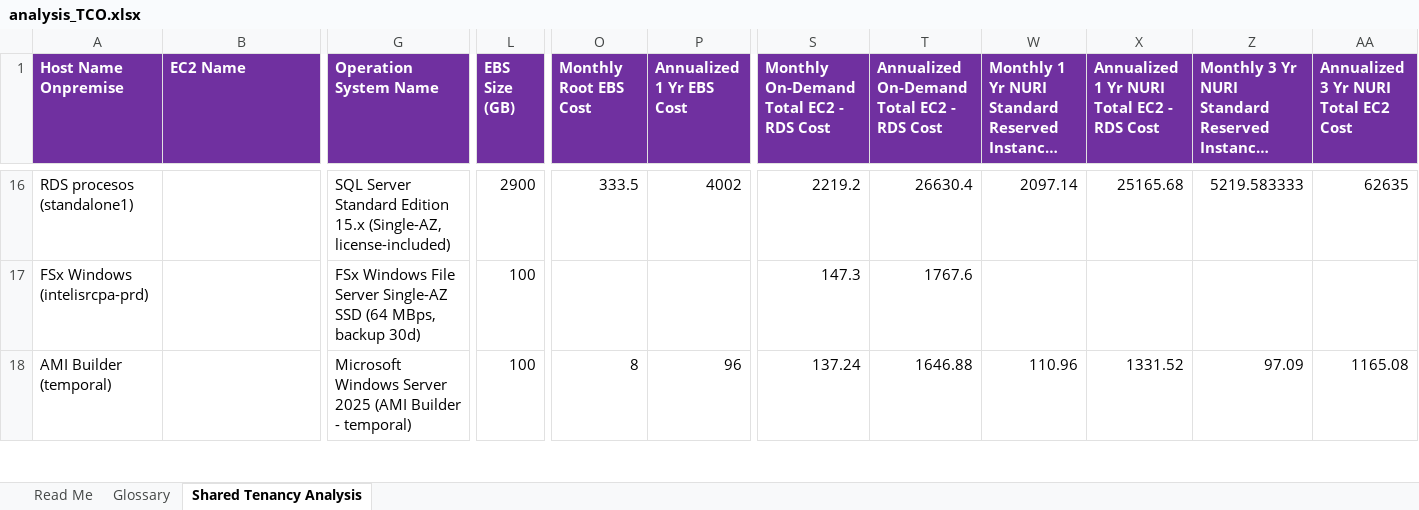
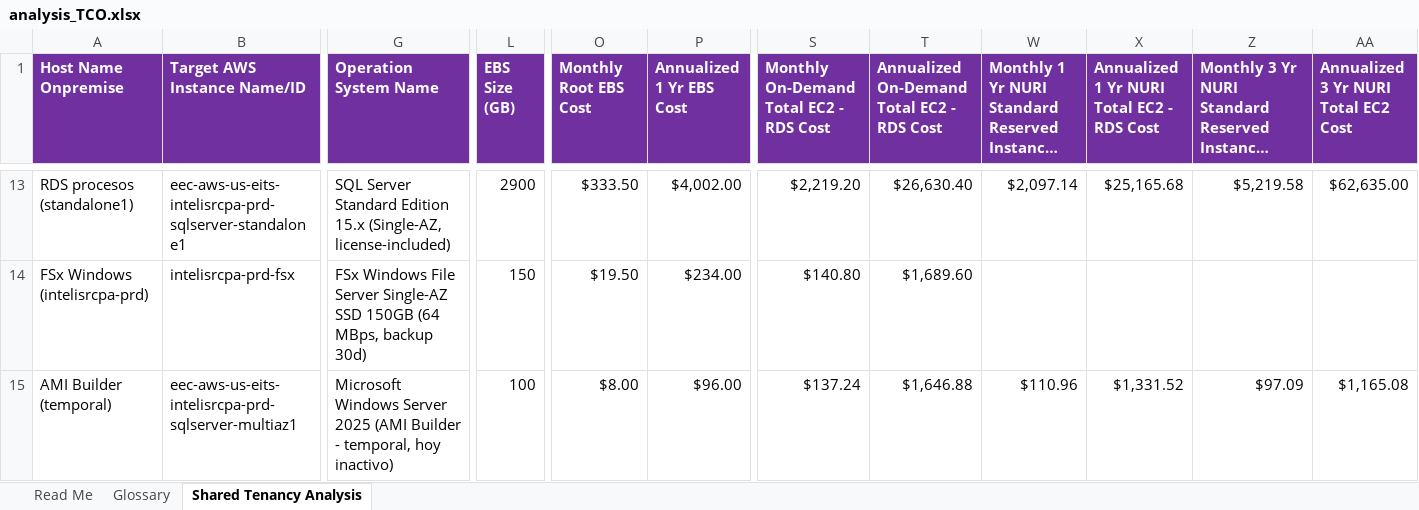
Before and after one commit to elocuente12-cpu/tco-bussines-case, an Excel workbook: Ambiente Productivo/Lift-and-Shift - 18 Servers/analysis_TCO.xlsx, sheet Shared Tenancy Analysis, drawn as a sheet; only a part is shown, gaps mark what is left out; long unchanged cells end in …; values as stored, in another font and other column widths than the file's, no borders; charts and pictures not drawn; addresses are those after the commit; the diff covers the shown part only; the diff names each change by its address in the sheet, - before the commit and + after, or states it on an @@ line.

```diff
--- a/Ambiente Productivo/Lift-and-Shift - 18 Servers/analysis_TCO.xlsx (sheet Shared Tenancy Analysis)
+++ b/Ambiente Productivo/Lift-and-Shift - 18 Servers/analysis_TCO.xlsx (sheet Shared Tenancy Analysis)
-B1: EC2 Name
+B1: Target AWS Instance Name/ID
-B13 (Target AWS Instance Name/ID): (empty)
+B13 (Target AWS Instance Name/ID): eec-aws-us-eits-intelisrcpa-prd-sqlserver-standalone1
-O13 (Monthly Root EBS Cost): 333.5
+O13 (Monthly Root EBS Cost): $333.50
-P13 (Annualized 1 Yr EBS Cost): 4002
+P13 (Annualized 1 Yr EBS Cost): $4,002.00
-S13: 2219.2
+S13: $2,219.20
-T13: 26630.4
+T13: $26,630.40
-W13: 2097.14
+W13: $2,097.14
-X13: 25165.68
+X13: $25,165.68
-Z13: 5219.583333
+Z13: $5,219.58
-AA13: 62635
+AA13: $62,635.00
-B14 (Target AWS Instance Name/ID): (empty)
+B14 (Target AWS Instance Name/ID): intelisrcpa-prd-fsx
-G14 (Operation System Name): …Single-AZ SSD (64 MBps,…
+G14 (Operation System Name): …Single-AZ SSD 150GB (64 MBps,…
-L14 (EBS Size (GB)): 100
+L14 (EBS Size (GB)): 150
-O14 (Monthly Root EBS Cost): (empty)
+O14 (Monthly Root EBS Cost): $19.50
-P14 (Annualized 1 Yr EBS Cost): (empty)
+P14 (Annualized 1 Yr EBS Cost): $234.00
-S14: 147.3
+S14: $140.80
-T14: 1767.6
+T14: $1,689.60
-B15 (Target AWS Instance Name/ID): (empty)
+B15 (Target AWS Instance Name/ID): eec-aws-us-eits-intelisrcpa-prd-sqlserver-multiaz1
-G15 (Operation System Name): …Builder - temporal)
+G15 (Operation System Name): …Builder - temporal, hoy inactivo)
-O15 (Monthly Root EBS Cost): 8
+O15 (Monthly Root EBS Cost): $8.00
-P15 (Annualized 1 Yr EBS Cost): 96
+P15 (Annualized 1 Yr EBS Cost): $96.00
-S15: 137.24
+S15: $137.24
-T15: 1646.88
+T15: $1,646.88
-W15: 110.96
+W15: $110.96
-X15: 1331.52
+X15: $1,331.52
-Z15: 97.09
+Z15: $97.09
-AA15: 1165.08
+AA15: $1,165.08
```
Also changed, not shown: 10 added rows, 8 removed rows and 102 edited cells elsewhere in this sheet, hidden cells, charts or pictures, 5 other files.
